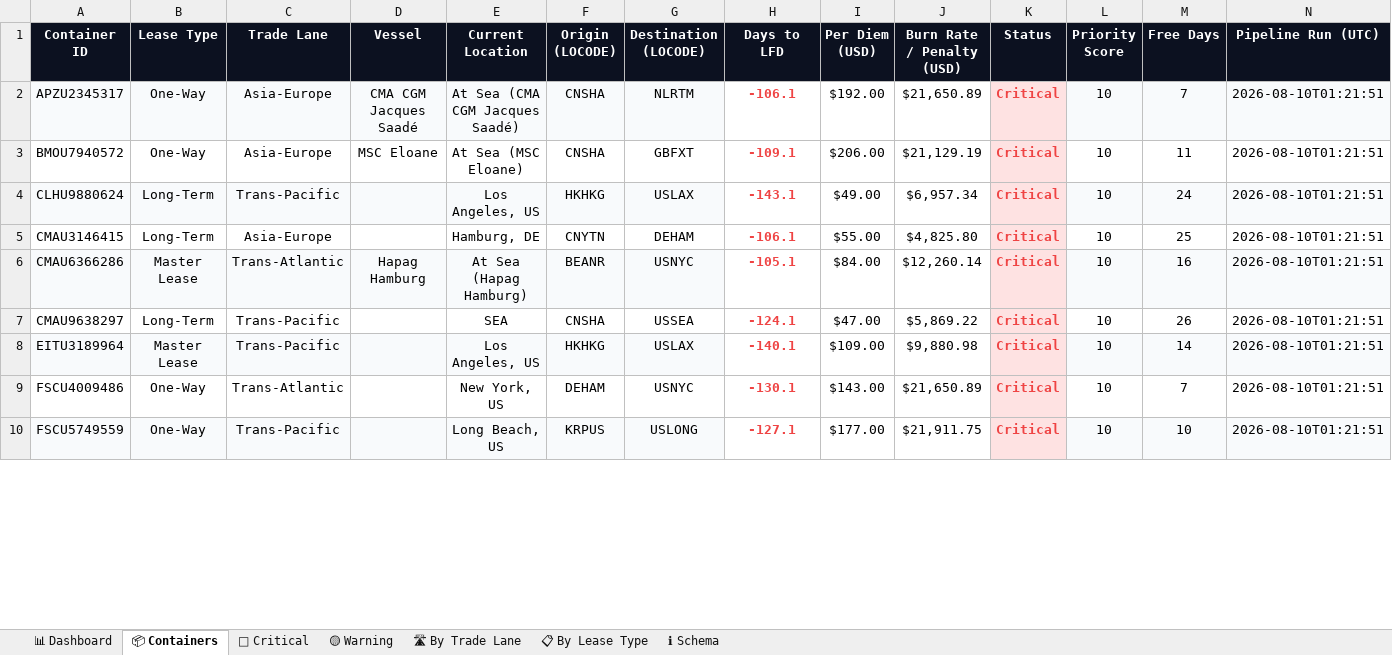
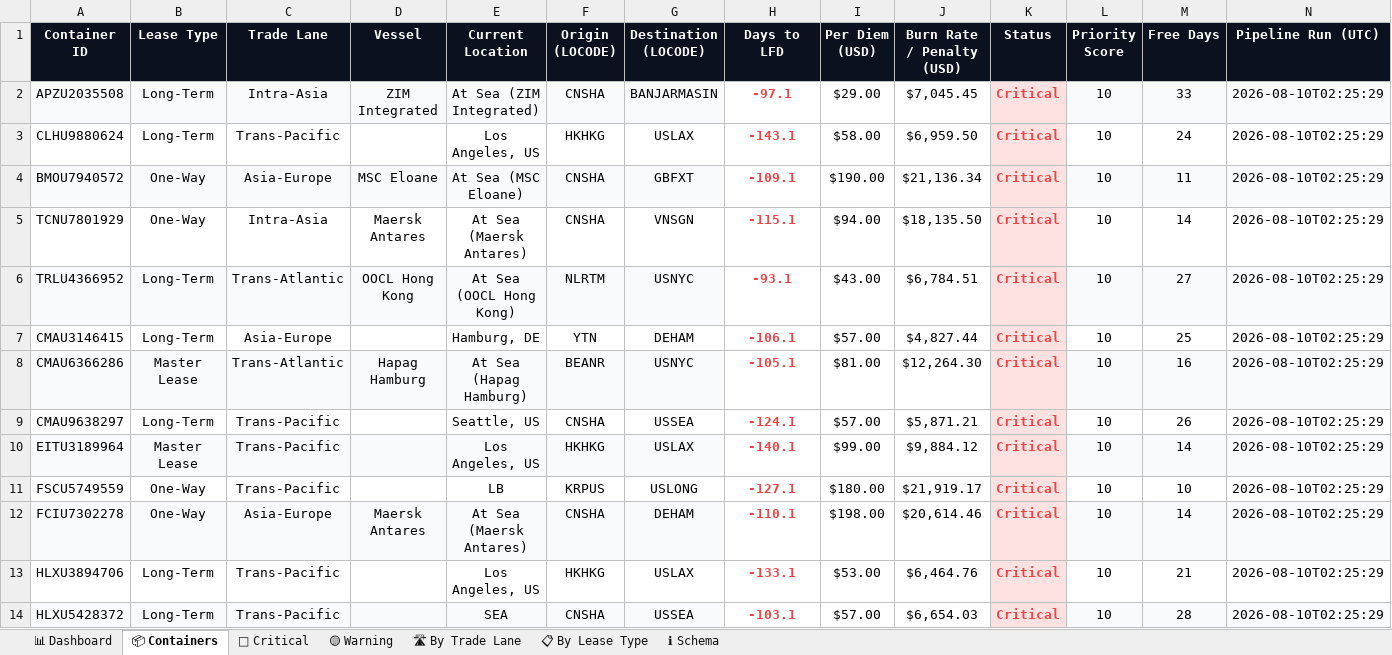
Before and after one commit to rahulmistry18/-Reposea_container_optimizer, an Excel workbook: data/exports/reposea_report.xlsx, sheet 📦 Containers, drawn as a sheet; only a part is shown; values as stored, in another font and other column widths than the file's, no borders; table styles not drawn; removed rows and columns are numbered as before the commit, all else as after; the diff covers the shown part only; the diff names each change by its address in the sheet, - before the commit and + after, or states it on an @@ line.

Commit message:
chore(data): pipeline run 2026-08-09T18:25:30Z [skip ci]

```diff
--- a/data/exports/reposea_report.xlsx (sheet 📦 Containers)
+++ b/data/exports/reposea_report.xlsx (sheet 📦 Containers)
-row 2: APZU2345317 | One-Way | Asia-Europe | CMA CGM Jacques Saadé | At Sea (CMA CGM Jacques Saadé) | CNSHA | NLRTM | -106.1 | $192.00 | $21,650.89 | Critical | 10 | 7 | 2026-08-10T01:21:51
+row 2: APZU2035508 | Long-Term | Intra-Asia | ZIM Integrated | At Sea (ZIM Integrated) | CNSHA | BANJARMASIN | -97.1 | $29.00 | $7,045.45 | Critical | 10 | 33 | 2026-08-10T02:25:29
+row 3: CLHU9880624 | Long-Term | Trans-Pacific |  | Los Angeles, US | HKHKG | USLAX | -143.1 | $58.00 | $6,959.50 | Critical | 10 | 24 | 2026-08-10T02:25:29
-A4:G4 fill: none
+A4:G4 fill: #F8FAFC
-I4 (Per Diem (USD)): $206.00
+I4 (Per Diem (USD)): $190.00
-J4 (Burn Rate / Penalty (USD)): $21,129.19
+J4 (Burn Rate / Penalty (USD)): $21,136.34
-L4:N4 fill: none
+L4:N4 fill: #F8FAFC
-N4 (Pipeline Run (UTC)): 2026-08-10T01:21:51
+N4 (Pipeline Run (UTC)): 2026-08-10T02:25:29
-row 4: CLHU9880624 | Long-Term | Trans-Pacific |  | Los Angeles, US | HKHKG | USLAX | -143.1 | $49.00 | $6,957.34 | Critical | 10 | 24 | 2026-08-10T01:21:51
+row 5: TCNU7801929 | One-Way | Intra-Asia | Maersk Antares | At Sea (Maersk Antares) | CNSHA | VNSGN | -115.1 | $94.00 | $18,135.50 | Critical | 10 | 14 | 2026-08-10T02:25:29
+row 6: TRLU4366952 | Long-Term | Trans-Atlantic | OOCL Hong Kong | At Sea (OOCL Hong Kong) | NLRTM | USNYC | -93.1 | $43.00 | $6,784.51 | Critical | 10 | 27 | 2026-08-10T02:25:29
-F7 (Origin (LOCODE)): CNYTN
+F7 (Origin (LOCODE)): YTN
-I7 (Per Diem (USD)): $55.00
+I7 (Per Diem (USD)): $57.00
-J7 (Burn Rate / Penalty (USD)): $4,825.80
+J7 (Burn Rate / Penalty (USD)): $4,827.44
-N7:N10 (Pipeline Run (UTC)): 2026-08-10T01:21:51
+N7:N10 (Pipeline Run (UTC)): 2026-08-10T02:25:29
-I8 (Per Diem (USD)): $84.00
+I8 (Per Diem (USD)): $81.00
-J8 (Burn Rate / Penalty (USD)): $12,260.14
+J8 (Burn Rate / Penalty (USD)): $12,264.30
-E9 (Current Location): SEA
+E9 (Current Location): Seattle, US
-I9 (Per Diem (USD)): $47.00
+I9 (Per Diem (USD)): $57.00
-J9 (Burn Rate / Penalty (USD)): $5,869.22
+J9 (Burn Rate / Penalty (USD)): $5,871.21
-I10 (Per Diem (USD)): $109.00
+I10 (Per Diem (USD)): $99.00
-J10 (Burn Rate / Penalty (USD)): $9,880.98
+J10 (Burn Rate / Penalty (USD)): $9,884.12
-row 9: FSCU4009486 | One-Way | Trans-Atlantic |  | New York, US | DEHAM | USNYC | -130.1 | $143.00 | $21,650.89 | Critical | 10 | 7 | 2026-08-10T01:21:51
-A11:G11 fill: #F8FAFC
+A11:G11 fill: none
-E11 (Current Location): Long Beach, US
+E11 (Current Location): LB
-I11 (Per Diem (USD)): $177.00
+I11 (Per Diem (USD)): $180.00
-J11 (Burn Rate / Penalty (USD)): $21,911.75
+J11 (Burn Rate / Penalty (USD)): $21,919.17
-L11:N11 fill: #F8FAFC
+L11:N11 fill: none
-N11 (Pipeline Run (UTC)): 2026-08-10T01:21:51
+N11 (Pipeline Run (UTC)): 2026-08-10T02:25:29
+row 12: FCIU7302278 | One-Way | Asia-Europe | Maersk Antares | At Sea (Maersk Antares) | CNSHA | DEHAM | -110.1 | $198.00 | $20,614.46 | Critical | 10 | 14 | 2026-08-10T02:25:29
+row 13: HLXU3894706 | Long-Term | Trans-Pacific |  | Los Angeles, US | HKHKG | USLAX | -133.1 | $53.00 | $6,464.76 | Critical | 10 | 21 | 2026-08-10T02:25:29
+row 14: HLXU5428372 | Long-Term | Trans-Pacific |  | SEA | CNSHA | USSEA | -103.1 | $57.00 | $6,654.03 | Critical | 10 | 28 | 2026-08-10T02:25:29
```
Also changed, not shown: 11 added rows, 15 removed rows and 34 edited cells elsewhere in this sheet, sheet 🔴 Critical, sheet 🟡 Warning, sheet 🛣 By Trade Lane, sheet 📊 Dashboard, sheet 📋 By Lease Type, 7 other files.
